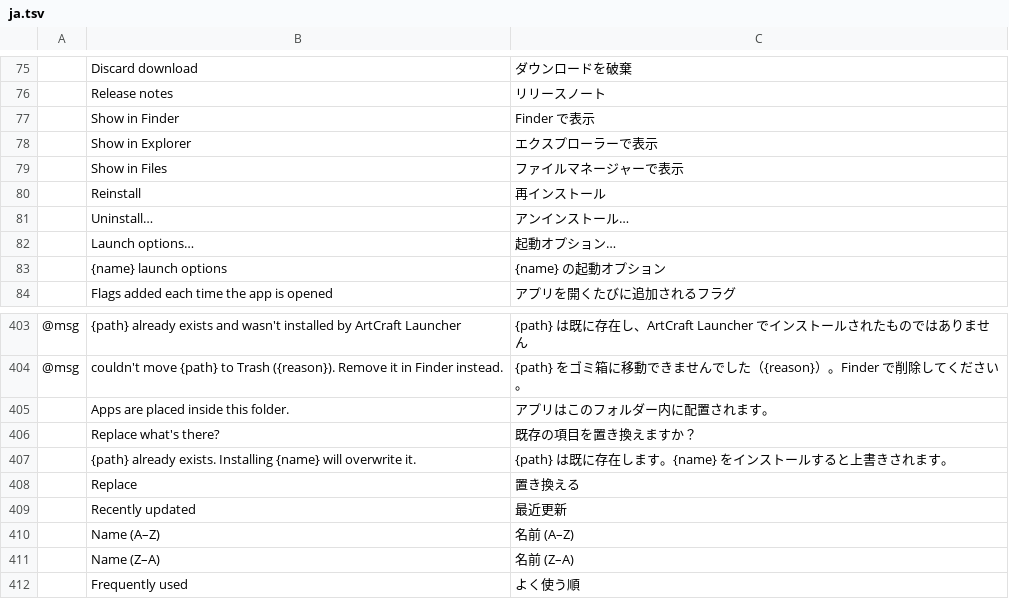
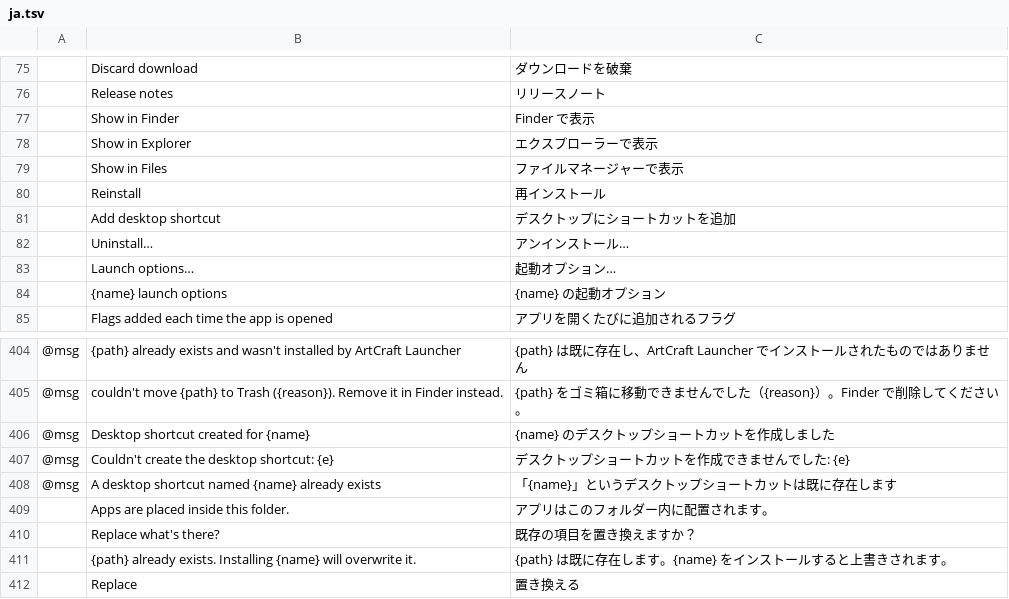
Before and after one commit to Rajuls33/zerofye-launcher, a TSV file: crates/ui-egui/src/i18n/ja.tsv, drawn as a sheet; only a part is shown, gaps mark what is left out; the shorter side is filled out with more unchanged rows; the diff names each change by its address in the sheet, - before the commit and + after, or states it on an @@ line.

```diff
--- a/crates/ui-egui/src/i18n/ja.tsv
+++ b/crates/ui-egui/src/i18n/ja.tsv
+row 81:  | Add desktop shortcut | デスクトップにショートカットを追加
+row 406: @msg | Desktop shortcut created for {name} | {name} のデスクトップショートカットを作成しました
+row 407: @msg | Couldn't create the desktop shortcut: {e} | デスクトップショートカットを作成できませんでした: {e}
+row 408: @msg | A desktop shortcut named {name} already exists | 「{name}」というデスクトップショートカットは既に存在します
```
Also changed, not shown: crates/ui-egui/src/i18n/es.tsv, crates/ui-egui/src/i18n/ka.tsv, 40 other files.
